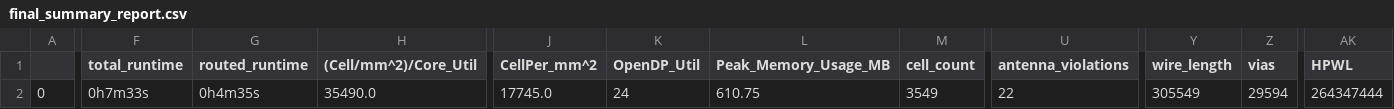
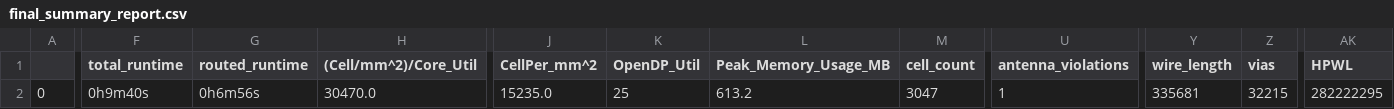
Before and after one commit to dineshannayya/riscduino, a CSV file: signoff/wb_host/final_summary_report.csv, drawn as a sheet; only a part is shown, gaps mark what is left out; the diff covers the shown part only; the diff names each change by its address in the sheet, - before the commit and + after, or states it on an @@ line.

```diff
--- a/signoff/wb_host/final_summary_report.csv
+++ b/signoff/wb_host/final_summary_report.csv
-F2 (total_runtime): 0h7m33s
+F2 (total_runtime): 0h9m40s
-G2 (routed_runtime): 0h4m35s
+G2 (routed_runtime): 0h6m56s
-H2 ((Cell/mm^2)/Core_Util): 35490.0
+H2 ((Cell/mm^2)/Core_Util): 30470.0
-J2 (CellPer_mm^2): 17745.0
+J2 (CellPer_mm^2): 15235.0
-K2 (OpenDP_Util): 24
+K2 (OpenDP_Util): 25
-L2 (Peak_Memory_Usage_MB): 610.75
+L2 (Peak_Memory_Usage_MB): 613.2
-M2 (cell_count): 3549
+M2 (cell_count): 3047
-U2 (antenna_violations): 22
+U2 (antenna_violations): 1
-Y2 (wire_length): 305549
+Y2 (wire_length): 335681
-Z2 (vias): 29594
+Z2 (vias): 32215
-AK2 (HPWL): 264347444
+AK2 (HPWL): 282222295
```
Also changed, not shown: 18 edited cells elsewhere in this file, signoff/glbl_cfg/final_summary_report.csv, signoff/sdram/final_summary_report.csv, 21 other files.
